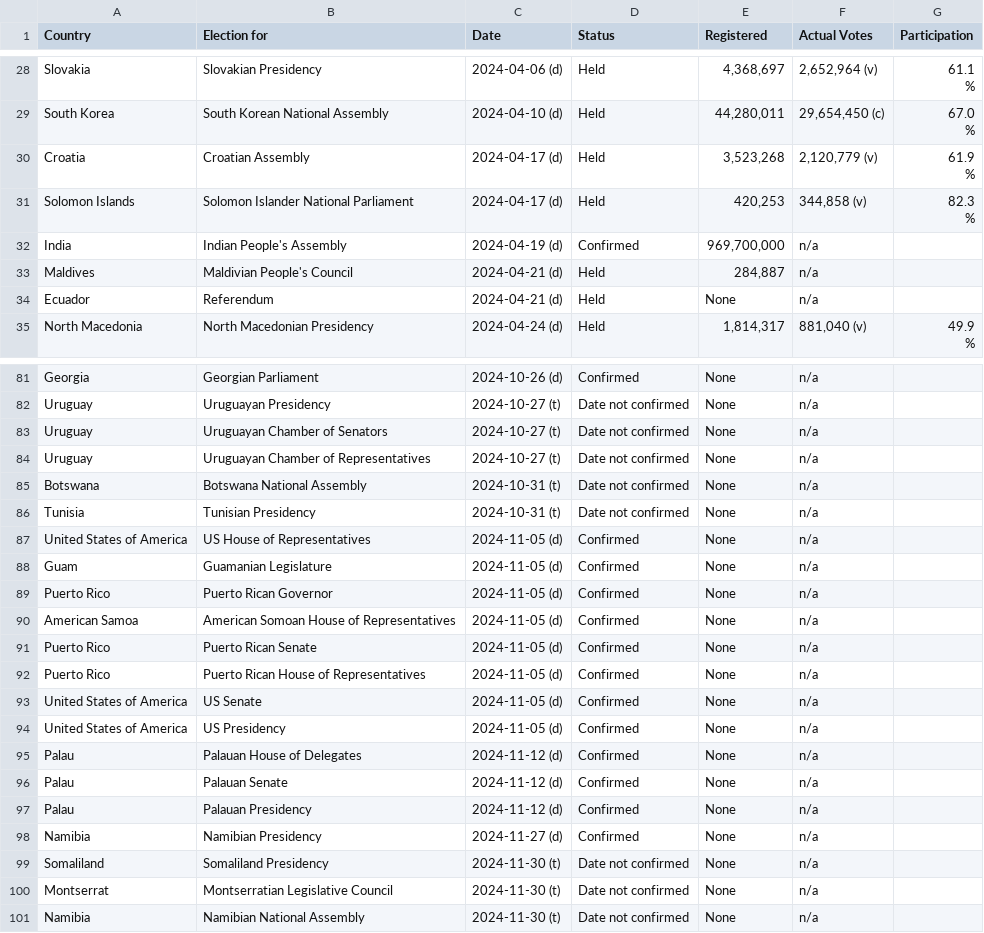
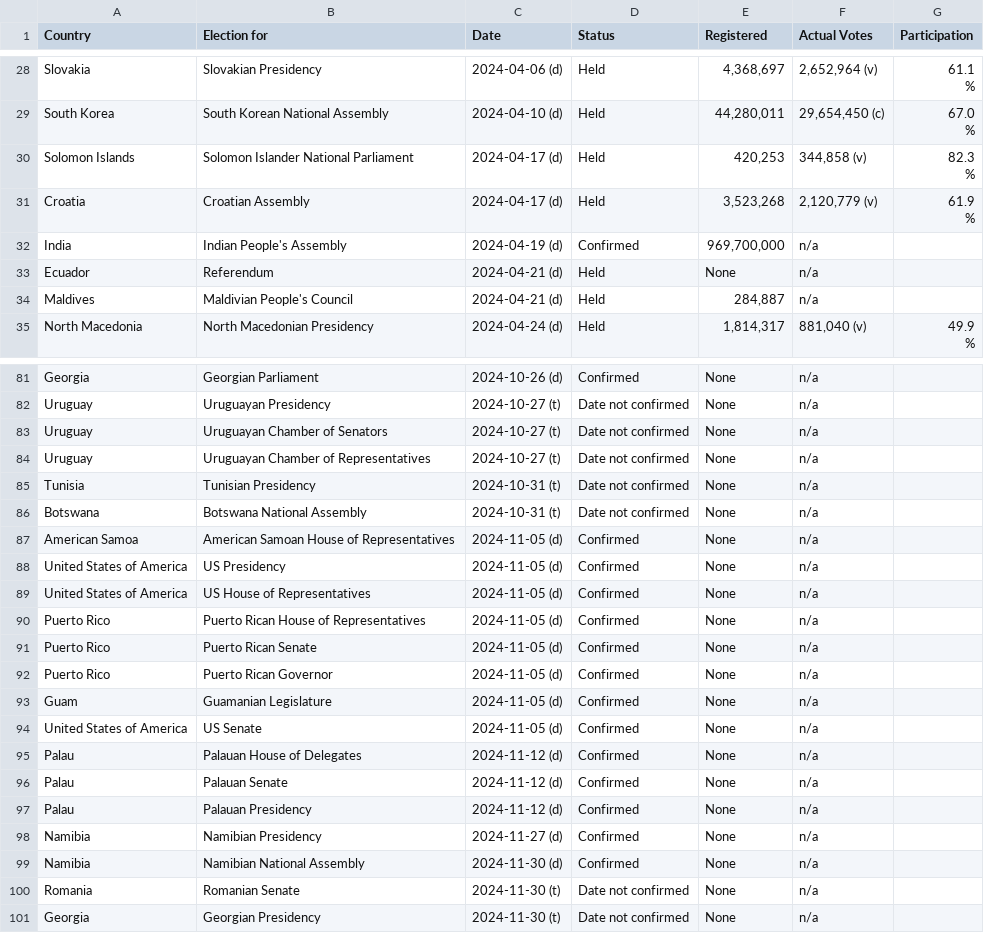
Before and after one commit to katrventura/elections-scraper, a CSV file: data.csv, drawn as a sheet; only a part is shown, gaps mark what is left out; the diff covers the shown part only.

```diff
--- a/data.csv
+++ b/data.csv
@@ -49,9 +49,9 @@ South Korea,South Korean National Assembly,2024-04-10 (d),Held,"44,280,011","29,
                                         %"
+Solomon Islands,Solomon Islander National Parliament,2024-04-17 (d),Held,"420,253","344,858  (v)","82.3
+                                        %"
 Croatia,Croatian Assembly,2024-04-17 (d),Held,"3,523,268","2,120,779  (v)","61.9
                                         %"
-Solomon Islands,Solomon Islander National Parliament,2024-04-17 (d),Held,"420,253","344,858  (v)","82.3
-                                        %"
 India,Indian People's Assembly,2024-04-19 (d),Confirmed,"969,700,000",n/a,
+Ecuador,Referendum,2024-04-21 (d),Held,None,n/a,
 Maldives,Maldivian People's Council,2024-04-21 (d),Held,"284,887",n/a,
-Ecuador,Referendum,2024-04-21 (d),Held,None,n/a,
 North Macedonia,North Macedonian Presidency,2024-04-24 (d),Held,"1,814,317","881,040  (v)","49.9
@@ -108,12 +108,12 @@ Uruguay,Uruguayan Chamber of Senators,2024-10-27 (t),Date not confirmed,None,n/a
 Uruguay,Uruguayan Chamber of Representatives,2024-10-27 (t),Date not confirmed,None,n/a,
+Tunisia,Tunisian Presidency,2024-10-31 (t),Date not confirmed,None,n/a,
 Botswana,Botswana National Assembly,2024-10-31 (t),Date not confirmed,None,n/a,
-Tunisia,Tunisian Presidency,2024-10-31 (t),Date not confirmed,None,n/a,
+American Samoa,American Samoan House of Representatives,2024-11-05 (d),Confirmed,None,n/a,
+United States of America,US Presidency,2024-11-05 (d),Confirmed,None,n/a,
 United States of America,US House of Representatives,2024-11-05 (d),Confirmed,None,n/a,
+Puerto Rico,Puerto Rican House of Representatives,2024-11-05 (d),Confirmed,None,n/a,
+Puerto Rico,Puerto Rican Senate,2024-11-05 (d),Confirmed,None,n/a,
+Puerto Rico,Puerto Rican Governor,2024-11-05 (d),Confirmed,None,n/a,
 Guam,Guamanian Legislature,2024-11-05 (d),Confirmed,None,n/a,
-Puerto Rico,Puerto Rican Governor,2024-11-05 (d),Confirmed,None,n/a,
-American Samoa,American Somoan House of Representatives,2024-11-05 (d),Confirmed,None,n/a,
-Puerto Rico,Puerto Rican Senate,2024-11-05 (d),Confirmed,None,n/a,
-Puerto Rico,Puerto Rican House of Representatives,2024-11-05 (d),Confirmed,None,n/a,
 United States of America,US Senate,2024-11-05 (d),Confirmed,None,n/a,
-United States of America,US Presidency,2024-11-05 (d),Confirmed,None,n/a,
 Palau,Palauan House of Delegates,2024-11-12 (d),Confirmed,None,n/a,
@@ -122,4 +122,4 @@ Palau,Palauan Presidency,2024-11-12 (d),Confirmed,None,n/a,
 Namibia,Namibian Presidency,2024-11-27 (d),Confirmed,None,n/a,
-Somaliland,Somaliland Presidency,2024-11-30 (t),Date not confirmed,None,n/a,
-Montserrat,Montserratian Legislative Council,2024-11-30 (t),Date not confirmed,None,n/a,
-Namibia,Namibian National Assembly,2024-11-30 (t),Date not confirmed,None,n/a,
+Namibia,Namibian National Assembly,2024-11-30 (d),Confirmed,None,n/a,
+Romania,Romanian Senate,2024-11-30 (t),Date not confirmed,None,n/a,
+Georgia,Georgian Presidency,2024-11-30 (t),Date not confirmed,None,n/a,
```
Also changed, not shown: 1 added row, 1 removed row, 11 moved rows and 3 edited cells elsewhere in this file.
